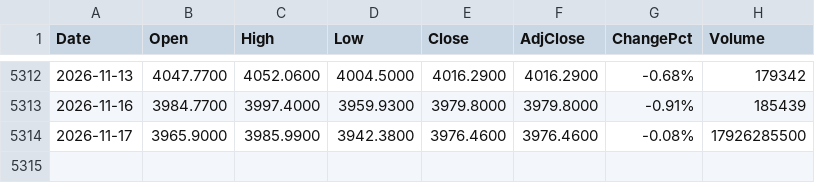
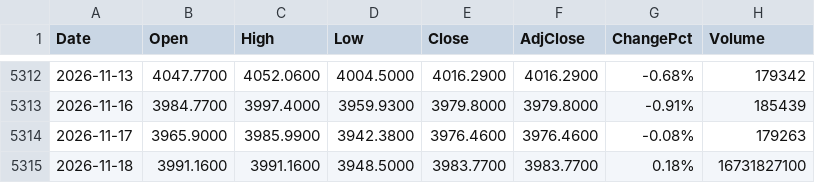
Before and after one commit to fanruihwaiting8/SMHDataAnalysis, a CSV file: Input/CSI300_full_history.csv, drawn as a sheet; only a part is shown, gaps mark what is left out.

```diff
--- a/Input/CSI300_full_history.csv
+++ b/Input/CSI300_full_history.csv
@@ -5313,2 +5313,3 @@ Date,Open,High,Low,Close,AdjClose,ChangePct,Volume
 2026-11-16,3984.7700,3997.4000,3959.9300,3979.8000,3979.8000,-0.91%,185439
-2026-11-17,3965.9000,3985.9900,3942.3800,3976.4600,3976.4600,-0.08%,17926285500
+2026-11-17,3965.9000,3985.9900,3942.3800,3976.4600,3976.4600,-0.08%,179263
+2026-11-18,3991.1600,3991.1600,3948.5000,3983.7700,3983.7700,0.18%,16731827100
```
Also changed, not shown: 1 other file.
